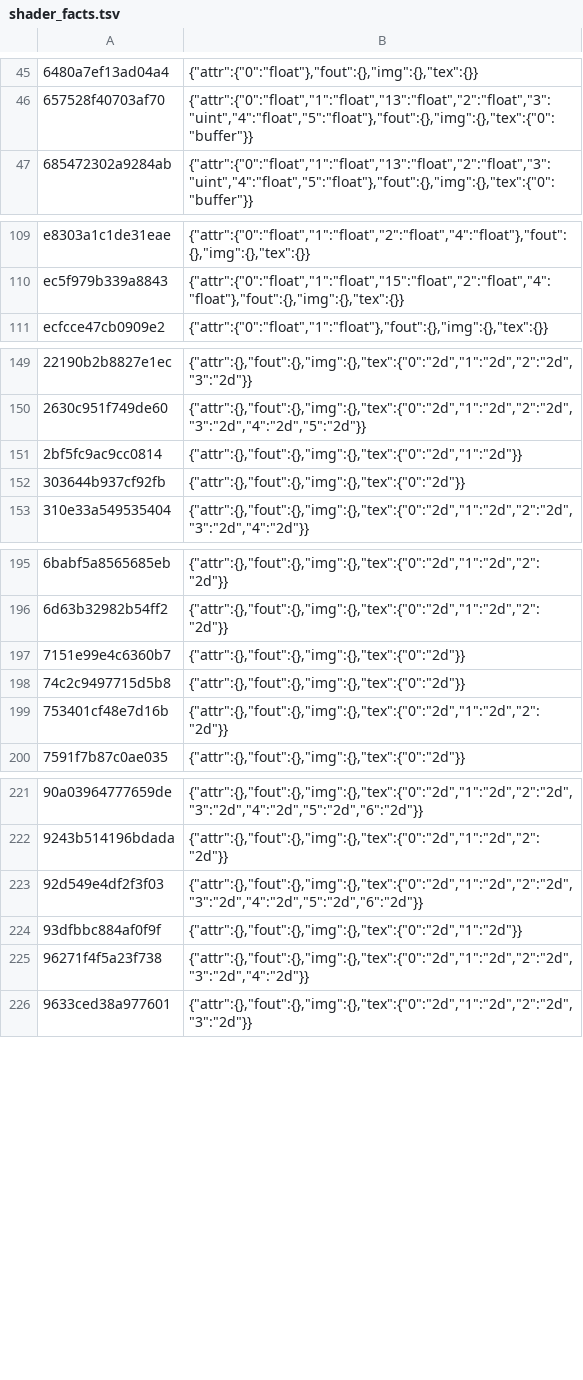
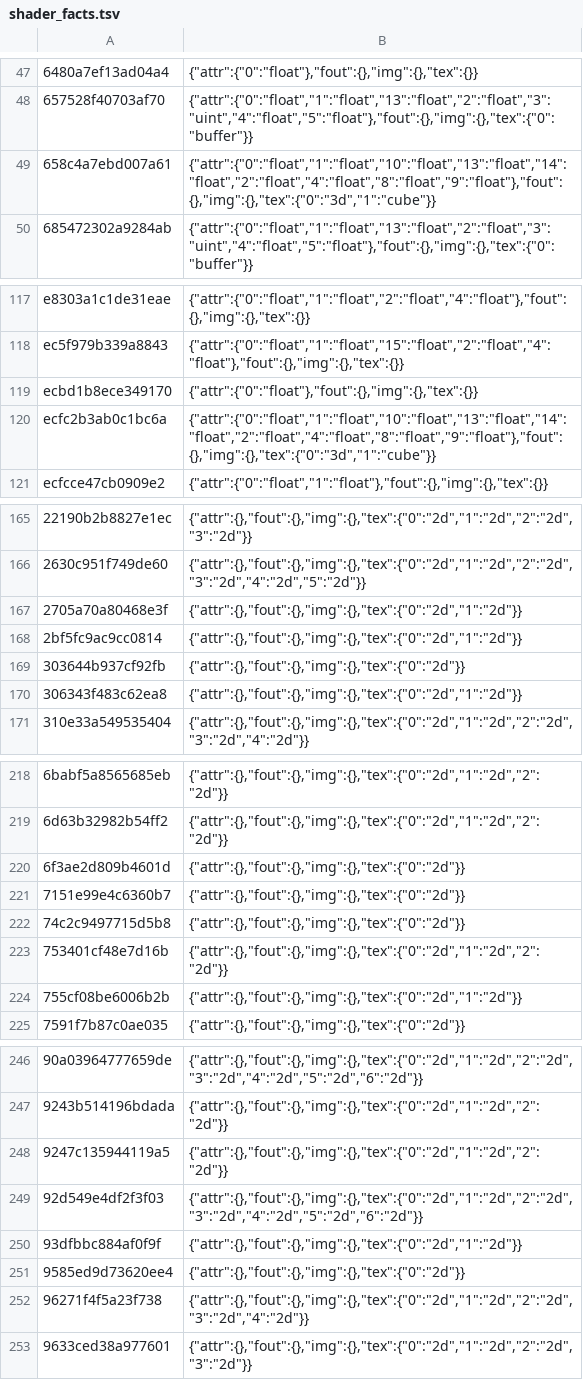
Before and after one commit to ha7rock/blade2-mobile, a TSV file: dm/gfx/nvn/shader_facts.tsv, drawn as a sheet; only a part is shown, gaps mark what is left out; the diff covers the shown part only; the diff names each change by its address in the sheet, - before the commit and + after, or states it on an @@ line.

```diff
--- a/dm/gfx/nvn/shader_facts.tsv
+++ b/dm/gfx/nvn/shader_facts.tsv
+row 49: 658c4a7ebd007a61 | {"attr":{"0":"float","1":"float","10":"float","13":"float","14":"float","2":"float","4":"float","8":"float","9":"float"},"fout":{},"img":{},"tex":{"0":"3d","1":"cube"}}
+row 119: ecbd1b8ece349170 | {"attr":{"0":"float"},"fout":{},"img":{},"tex":{}}
+row 120: ecfc2b3ab0c1bc6a | {"attr":{"0":"float","1":"float","10":"float","13":"float","14":"float","2":"float","4":"float","8":"float","9":"float"},"fout":{},"img":{},"tex":{"0":"3d","1":"cube"}}
+row 167: 2705a70a80468e3f | {"attr":{},"fout":{},"img":{},"tex":{"0":"2d","1":"2d"}}
+row 170: 306343f483c62ea8 | {"attr":{},"fout":{},"img":{},"tex":{"0":"2d","1":"2d"}}
+row 220: 6f3ae2d809b4601d | {"attr":{},"fout":{},"img":{},"tex":{"0":"2d"}}
+row 224: 755cf08be6006b2b | {"attr":{},"fout":{},"img":{},"tex":{"0":"2d","1":"2d"}}
+row 248: 9247c135944119a5 | {"attr":{},"fout":{},"img":{},"tex":{"0":"2d","1":"2d","2":"2d"}}
+row 251: 9585ed9d73620ee4 | {"attr":{},"fout":{},"img":{},"tex":{"0":"2d"}}
```
Also changed, not shown: 32 added rows elsewhere in this file, 3 other files.
